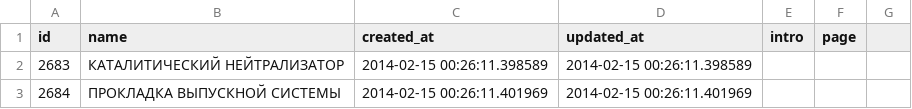
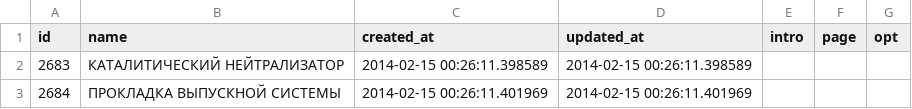
Before and after one commit to woto/yaponama_2012, a CSV file: data/spare_catalogs.csv, drawn as a sheet; only a part is shown; the diff names each change by its address in the sheet, - before the commit and + after, or states it on an @@ line.

Commit message:
data с новыми полями

```diff
--- a/data/spare_catalogs.csv
+++ b/data/spare_catalogs.csv
-G1: (empty)
+G1: opt
```
Also changed, not shown: 1 other file.
